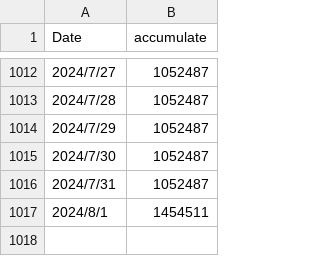
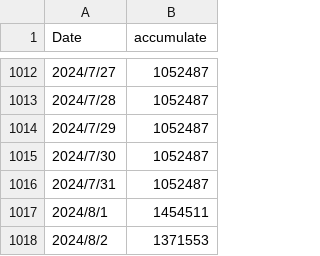
Before and after one commit to schwinger42/orphasol, a CSV file: Orphasol_1000days.csv, drawn as a sheet; only a part is shown, gaps mark what is left out; the diff names each change by its address in the sheet, - before the commit and + after, or states it on an @@ line.

Commit message:
Update Orphasol_1000days.csv
update new record

```diff
--- a/Orphasol_1000days.csv
+++ b/Orphasol_1000days.csv
+row 1018: 2024/8/2 | 1371553
```
